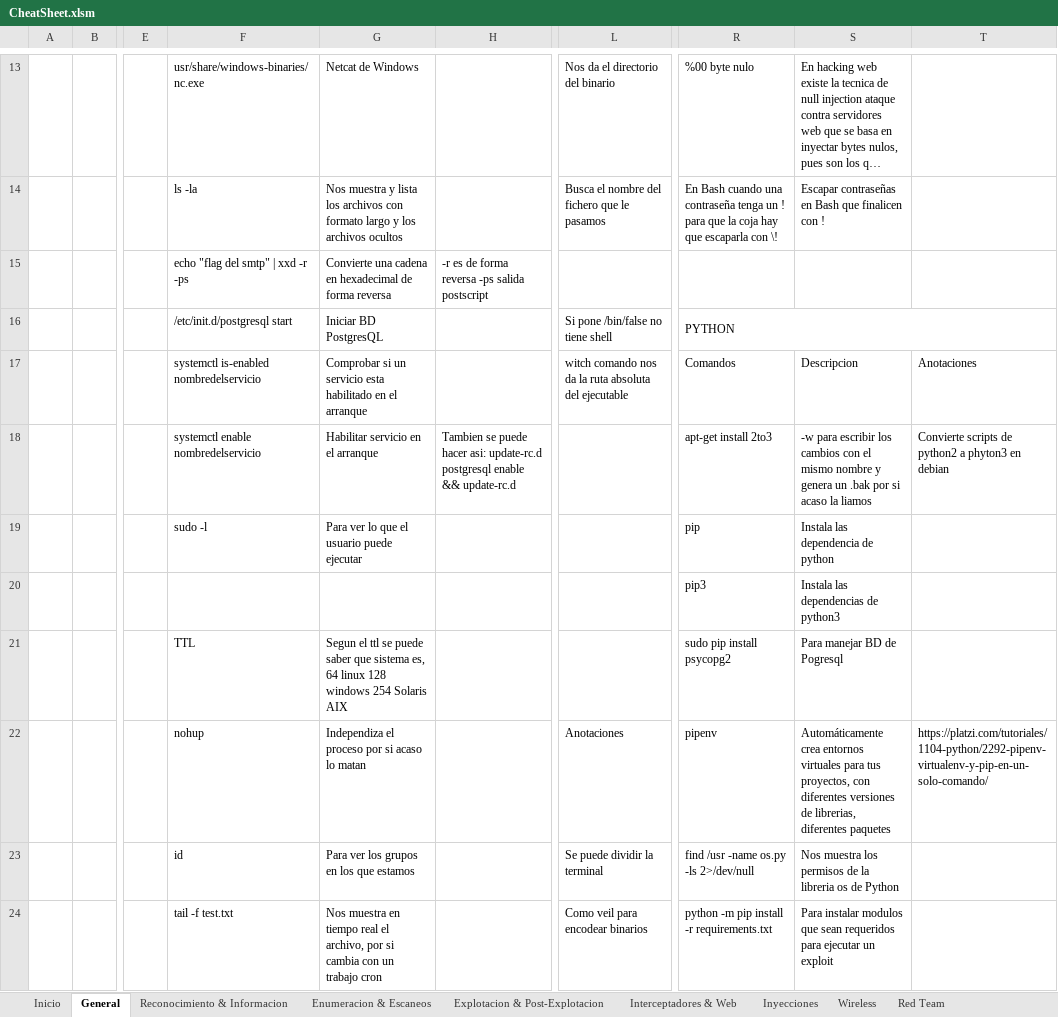
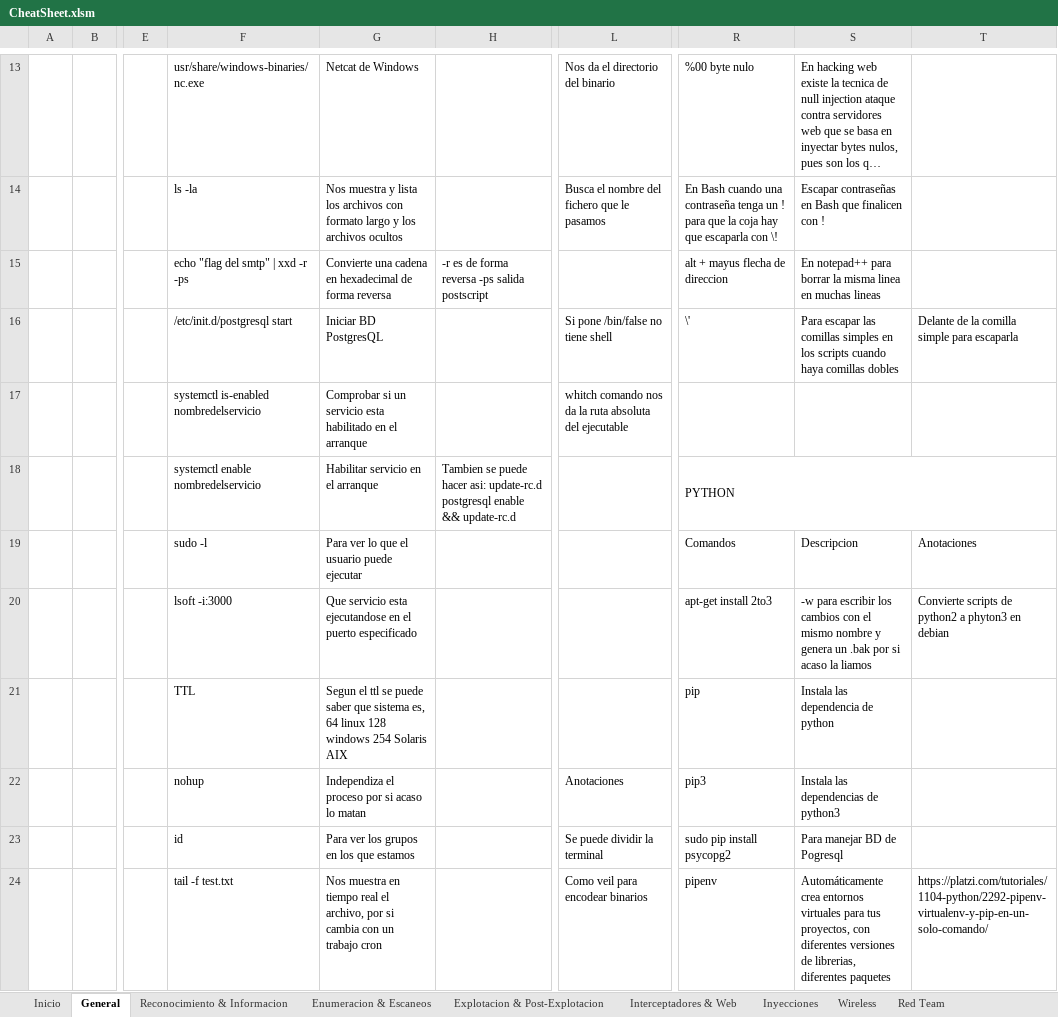
Before and after one commit to AmatheraeWorld/AmatheraeWorld, an Excel workbook: CheatSheet.xlsm, sheet General, drawn as a sheet; only a part is shown, gaps mark what is left out; long unchanged cells end in …; values as stored, in another font and other column widths than the file's, no cell formats; removed rows and columns are numbered as before the commit, all else as after; the diff covers the shown part only; the diff names each change by its address in the sheet, - before the commit and + after, or states it on an @@ line.

```diff
--- a/CheatSheet.xlsm (sheet General)
+++ b/CheatSheet.xlsm (sheet General)
-R15: (empty)
+R15: alt + mayus flecha de direccion
-S15: (empty)
+S15: En notepad++ para borrar la misma linea en muchas lineas
-R16: PYTHON
+R16: \'
-R16:T16 merged
-S16: (empty)
+S16: Para escapar las comillas simples en los scripts cuando haya comillas dobles
-T16: (empty)
+T16: Delante de la comilla simple para escaparla
-L17: witch comando nos…
+L17: whitch comando nos…
-R17: Comandos
+R17: (empty)
-S17: Descripcion
+S17: (empty)
-T17: Anotaciones
+T17: (empty)
-R18: apt-get install 2to3
+R18: PYTHON
+R18:T18 merged
-S18: -w para escribir los cambios con el mismo nombre y genera un .bak por si acaso la liamos
+S18: (empty)
-T18: Convierte scripts de python2 a phyton3 en debian
+T18: (empty)
-R19: pip
+R19: Comandos
-S19: Instala las dependencia de python
+S19: Descripcion
-T19: (empty)
+T19: Anotaciones
-F20: (empty)
+F20: lsoft -i:3000
-G20: (empty)
+G20: Que servicio esta ejecutandose en el puerto especificado
-R20: pip3
+R20: apt-get install 2to3
-S20: Instala las dependencias de python3
+S20: -w para escribir los cambios con el mismo nombre y genera un .bak por si acaso la liamos
-T20: (empty)
+T20: Convierte scripts de python2 a phyton3 en debian
-R21: sudo pip install psycopg2
+R21: pip
-S21: Para manejar BD de Pogresql
+S21: Instala las dependencia de python
-R22: pipenv
+R22: pip3
-S22: Automáticamente crea entornos virtuales para tus proyectos, con diferentes versiones de librerias, diferentes paquetes
+S22: Instala las dependencias de python3
-T22: https://platzi.com/tutoriales/1104-python/2292-pipenv-virtualenv-y-pip-en-un-solo-comando/
+T22: (empty)
-R23: find /usr -name os.py -ls 2>/dev/null
+R23: sudo pip install psycopg2
-S23: Nos muestra los permisos de la libreria os de Python
+S23: Para manejar BD de Pogresql
-R24: python -m pip install -r requirements.txt
+R24: pipenv
-S24: Para instalar modulos que sean requeridos para ejecutar un exploit
+S24: Automáticamente crea entornos virtuales para tus proyectos, con diferentes versiones de librerias, diferentes paquetes
-T24: (empty)
+T24: https://platzi.com/tutoriales/1104-python/2292-pipenv-virtualenv-y-pip-en-un-solo-comando/
```
Also changed, not shown: 19 added rows, 10 removed rows, 76 edited cells and merged cells elsewhere in this sheet, sheet Explotacion & Post-Explotacion, sheet Red Team, sheet Enumeracion & Escaneos, sheet Inyecciones, sheet Interceptadores & Web, sheet Reversing & Forensics, cell formats.
